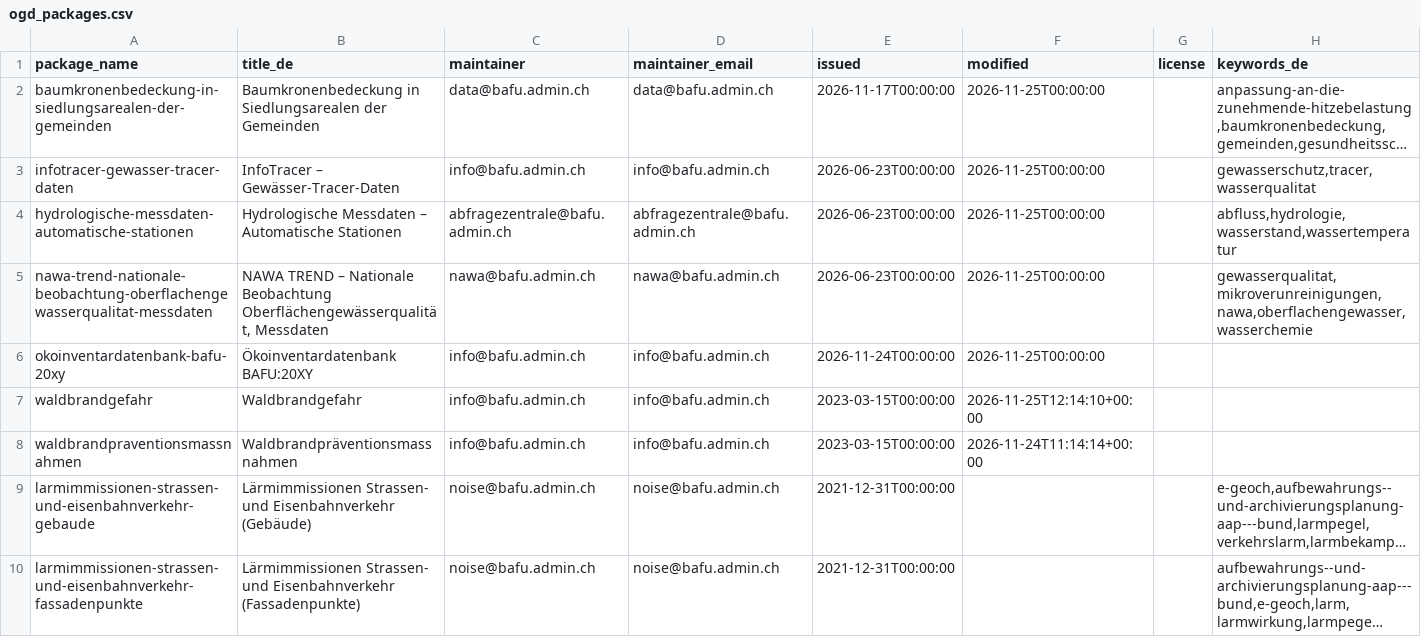
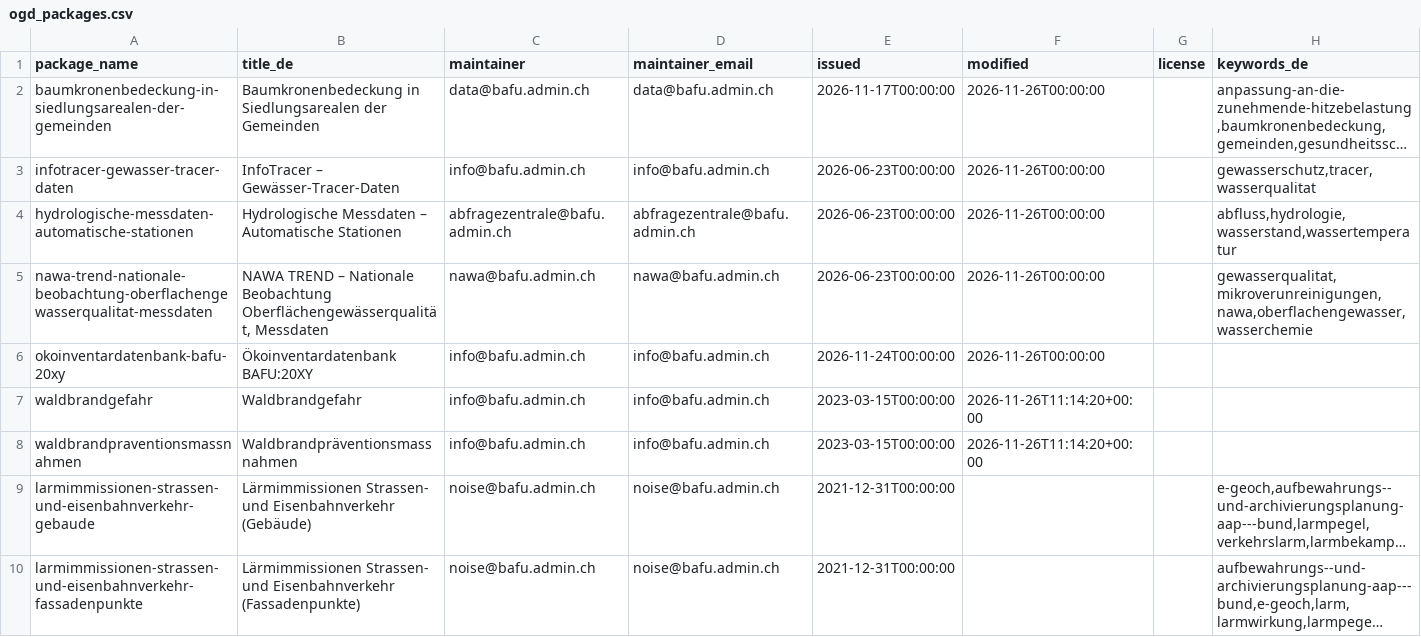
Before and after one commit to nrohrbach/OpenDataMonitoringBafu, a CSV file: ogd_packages.csv, drawn as a sheet; only a part is shown; long unchanged cells end in …; the diff names each change by its address in the sheet, - before the commit and + after, or states it on an @@ line.

```diff
--- a/ogd_packages.csv
+++ b/ogd_packages.csv
-F2:F6 (modified): 2026-11-25T00:00:00
+F2:F6 (modified): 2026-11-26T00:00:00
-F7 (modified): 2026-11-25T12:14:10+00:00
+F7 (modified): 2026-11-26T11:14:20+00:00
-F8 (modified): 2026-11-24T11:14:14+00:00
+F8 (modified): 2026-11-26T11:14:20+00:00
```
